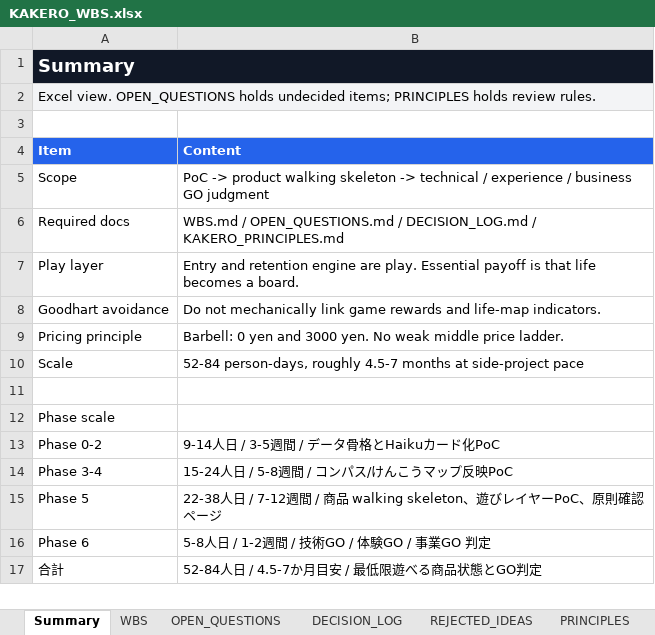
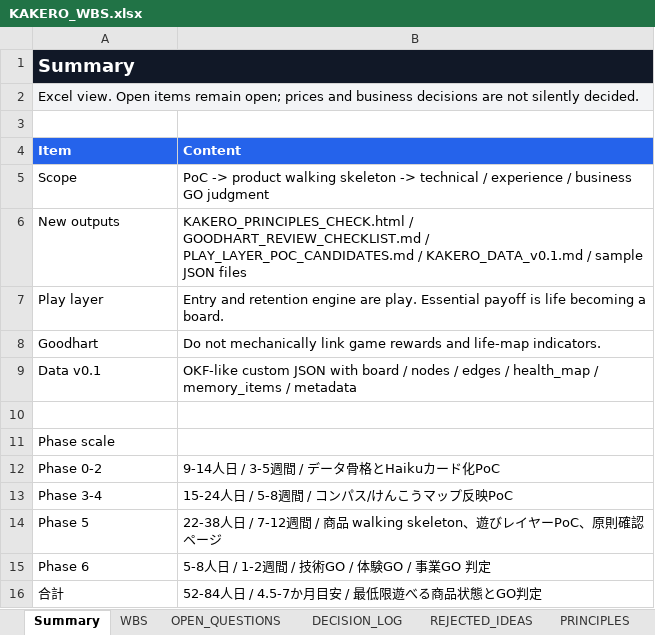
Before and after one commit to wisellwisell2/compass-board, an Excel workbook: kakero-wbs/KAKERO_WBS.xlsx, sheet Summary, drawn as a sheet; values as stored, in another font and other column widths than the file's, no borders; table styles not drawn; removed rows and columns are numbered as before the commit, all else as after; the diff names each change by its address in the sheet, - before the commit and + after, or states it on an @@ line.

Commit message:
Add KAKERO principles check and data v0.1

```diff
--- a/kakero-wbs/KAKERO_WBS.xlsx (sheet Summary)
+++ b/kakero-wbs/KAKERO_WBS.xlsx (sheet Summary)
-A2 (Item): Excel view. OPEN_QUESTIONS holds undecided items; PRINCIPLES holds review rules.
+A2 (Item): Excel view. Open items remain open; prices and business decisions are not silently decided.
-row 6: Required docs | WBS.md / OPEN_QUESTIONS.md / DECISION_LOG.md / KAKERO_PRINCIPLES.md
+row 6: New outputs | KAKERO_PRINCIPLES_CHECK.html / GOODHART_REVIEW_CHECKLIST.md / PLAY_LAYER_POC_CANDIDATES.md / KAKERO_DATA_v0.1.md / sample JSON files
-B7 (Content): …payoff is that life becomes a board.
+B7 (Content): …payoff is life becoming a board.
-A8 (Item): Goodhart avoidance
+A8 (Item): Goodhart
-row 9: Pricing principle | Barbell: 0 yen and 3000 yen. No weak middle price ladder.
-row 10: Scale | 52-84 person-days, roughly 4.5-7 months at side-project pace
+row 9: Data v0.1 | OKF-like custom JSON with board / nodes / edges / health_map / memory_items / metadata
```
Also changed, not shown: sheet WBS, sheet DECISION_LOG, sheet OPEN_QUESTIONS, sheet REJECTED_IDEAS, sheet PRINCIPLES, 12 other files.
